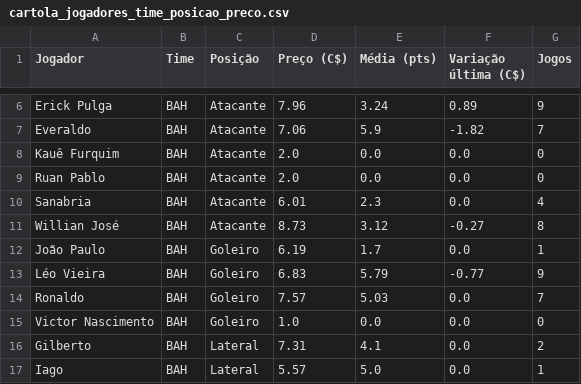
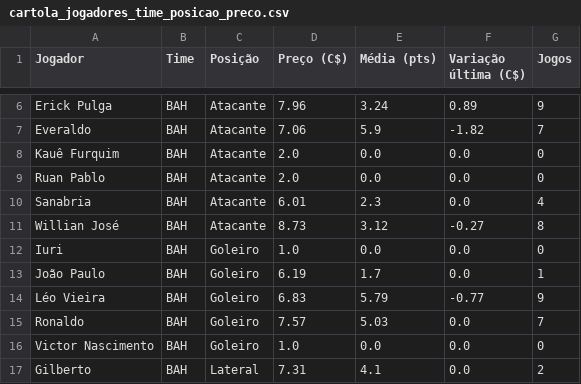
Before and after one commit to renatovarges/Live-TCC-Projeto-FInal, a CSV file: cartola_jogadores_time_posicao_preco.csv, drawn as a sheet; only a part is shown, gaps mark what is left out; the shorter side is filled out with more unchanged rows.

```diff
--- a/cartola_jogadores_time_posicao_preco.csv
+++ b/cartola_jogadores_time_posicao_preco.csv
@@ -11,2 +11,3 @@ Sanabria,BAH,Atacante,6.01,2.3,0.0,4
 Willian José,BAH,Atacante,8.73,3.12,-0.27,8
+Iuri,BAH,Goleiro,1.0,0.0,0.0,0
 João Paulo,BAH,Goleiro,6.19,1.7,0.0,1
```
